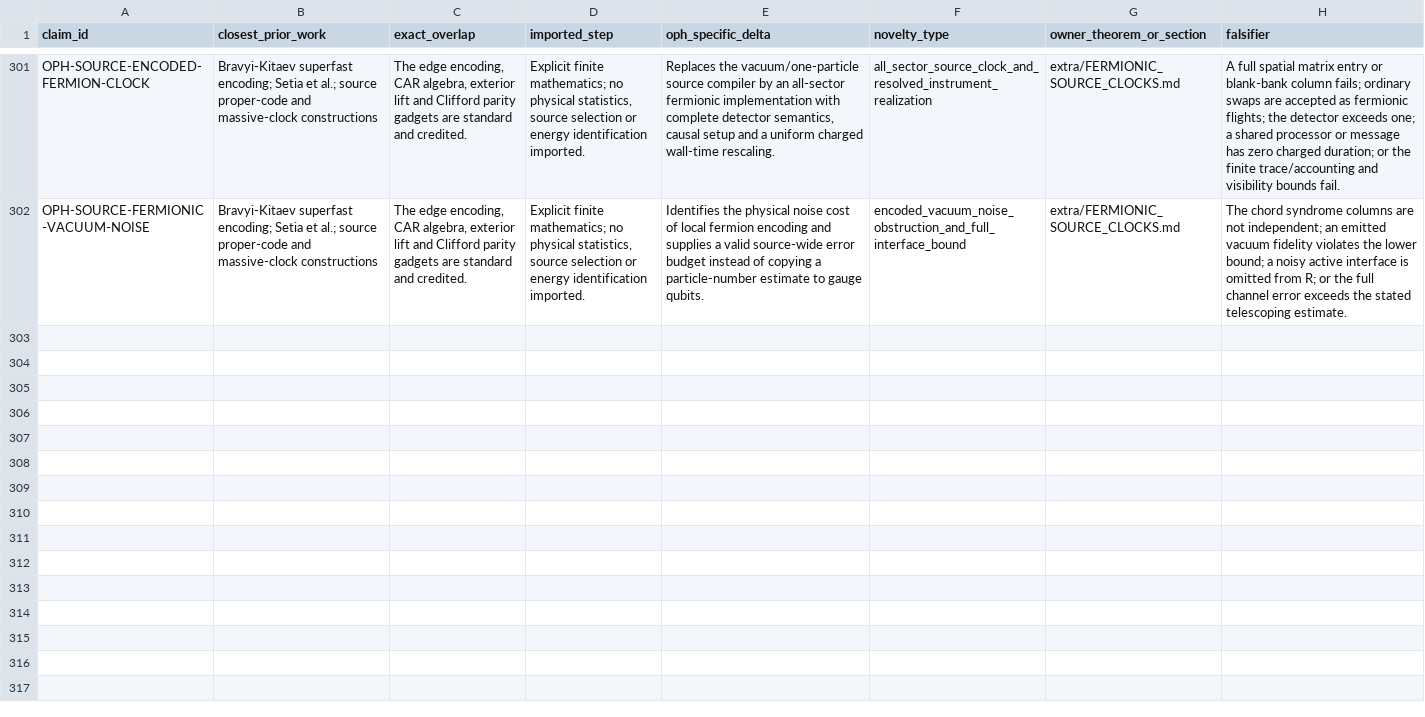
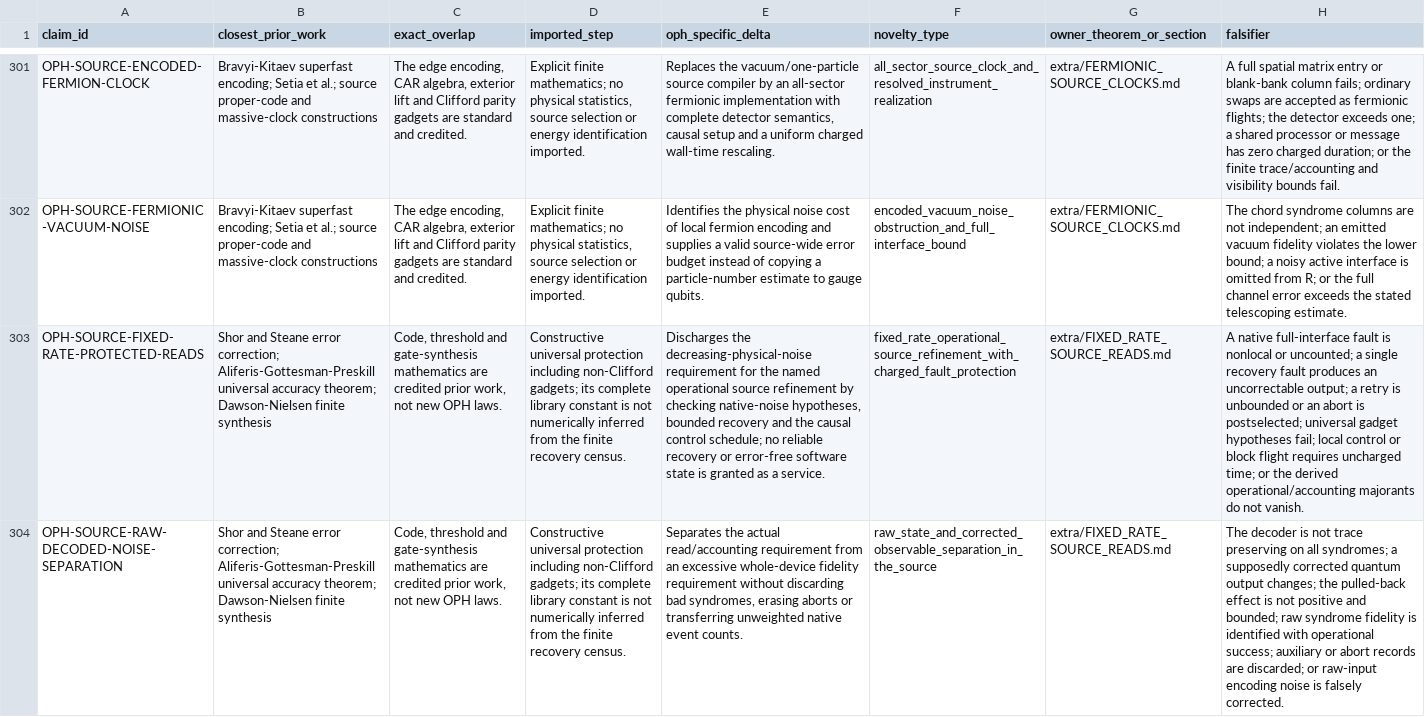
Before and after one commit to Arithmon/observer-patch-holography, a CSV file: claims/novelty_matrix.csv, drawn as a sheet; only a part is shown, gaps mark what is left out; the diff names each change by its address in the sheet, - before the commit and + after, or states it on an @@ line.

Commit message:
Prove fixed-rate operational refinement with charged fault protection

```diff
--- a/claims/novelty_matrix.csv
+++ b/claims/novelty_matrix.csv
+row 303: OPH-SOURCE-FIXED-RATE-PROTECTED-READS | Shor and Steane error correction; Aliferis-Gottesman-Preskill universal accuracy theorem; Dawson-Nielsen finite synthesis | Code, threshold and gate-synthesis mathematics are credited prior work, not new OPH laws. | Constructive universal protection including non-Clifford gadgets; its complete library constant is not numerically inferred from the finite recovery census. | Discharges the decreasing-physical-noise requirement for the named operational source refinement by checking native-noise hypotheses, bounded recovery and the causal control schedule; no reliable recovery or error-free software state is granted as a service. | fixed_rate_operational_source_refinement_with_charged_fault_protection | extra/FIXED_RATE_SOURCE_READS.md | A native full-interface fault is nonlocal or uncounted; a single recovery fault produces an uncorrectable output; a retry is unbounded or an abort is postselected; universal gadget hypotheses fail; local control or block flight requires uncharged time; or the derived operational/accounting majorants do not vanish.
+row 304: OPH-SOURCE-RAW-DECODED-NOISE-SEPARATION | Shor and Steane error correction; Aliferis-Gottesman-Preskill universal accuracy theorem; Dawson-Nielsen finite synthesis | Code, threshold and gate-synthesis mathematics are credited prior work, not new OPH laws. | Constructive universal protection including non-Clifford gadgets; its complete library constant is not numerically inferred from the finite recovery census. | Separates the actual read/accounting requirement from an excessive whole-device fidelity requirement without discarding bad syndromes, erasing aborts or transferring unweighted native event counts. | raw_state_and_corrected_observable_separation_in_the_source | extra/FIXED_RATE_SOURCE_READS.md | The decoder is not trace preserving on all syndromes; a supposedly corrected quantum output changes; the pulled-back effect is not positive and bounded; raw syndrome fidelity is identified with operational success; auxiliary or abort records are discarded; or raw-input encoding noise is falsely corrected.
```
Also changed, not shown: claims/falsification_matrix.csv, 19 other files.
